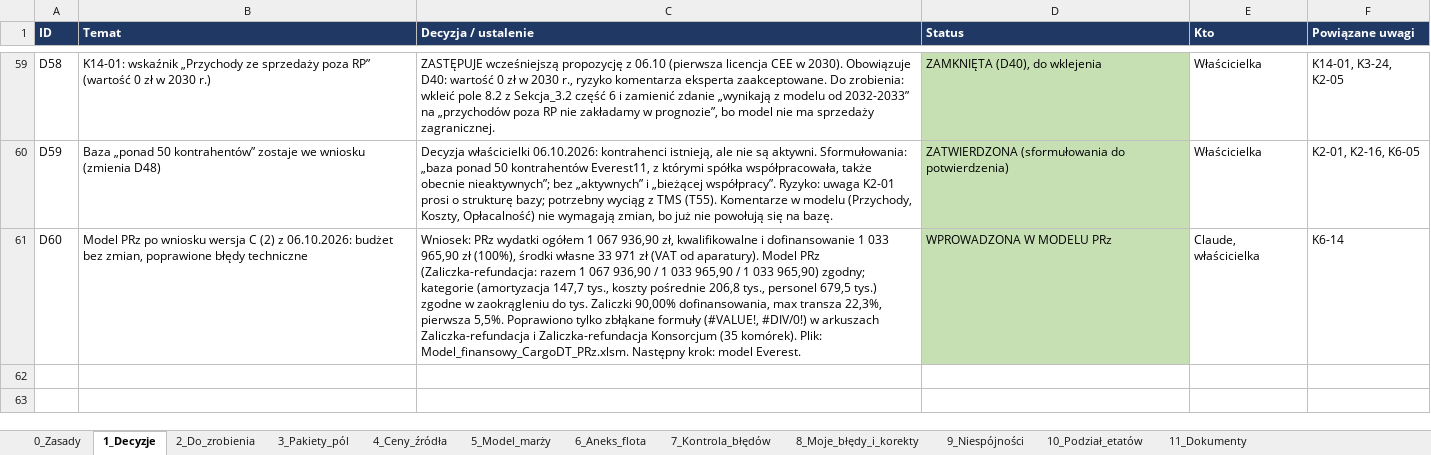
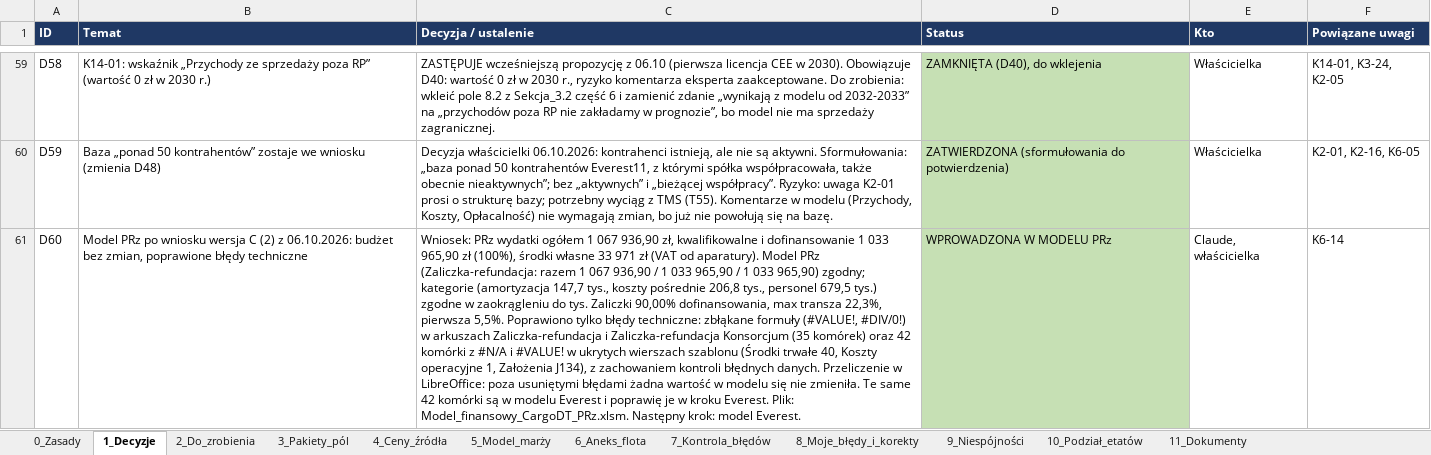
Before and after one commit to retajczyke/smart, an Excel workbook: CargoDT_plan_pracy_i_rejestr_decyzji.xlsx, sheet 1_Decyzje, drawn as a sheet; only a part is shown, gaps mark what is left out; values as stored, in another font and other column widths than the file's, no borders; the diff names each change by its address in the sheet, - before the commit and + after, or states it on an @@ line.

```diff
--- a/CargoDT_plan_pracy_i_rejestr_decyzji.xlsx (sheet 1_Decyzje)
+++ b/CargoDT_plan_pracy_i_rejestr_decyzji.xlsx (sheet 1_Decyzje)
-C61 (Decyzja / ustalenie): …Poprawiono tylko zbłąkane formuły (#VALUE!, #DIV/0!) w arkuszach Zaliczka-refundacja i Zaliczka-refundacja Konsorcjum (35 komórek). Plik: Model_finansowy_CargoDT_PRz.xlsm.…
+C61 (Decyzja / ustalenie): …Poprawiono tylko błędy techniczne: zbłąkane formuły (#VALUE!, #DIV/0!) w arkuszach Zaliczka-refundacja i Zaliczka-refundacja Konsorcjum (35 komórek) oraz 42 komórki z #N/A i #VALUE! w ukrytych wierszach szablonu (Środki trwałe 40, Koszty operacyjne 1, Założenia J134), z zachowaniem kontroli błędnych danych. Przeliczenie w LibreOffice: poza usuniętymi błędami żadna wartość w modelu się nie zmieniła. Te same 42 komórki są w modelu Everest i poprawię je w kroku Everest. Plik: Model_finansowy_CargoDT_PRz.xlsm.…
```
Also changed, not shown: 1 other file.
